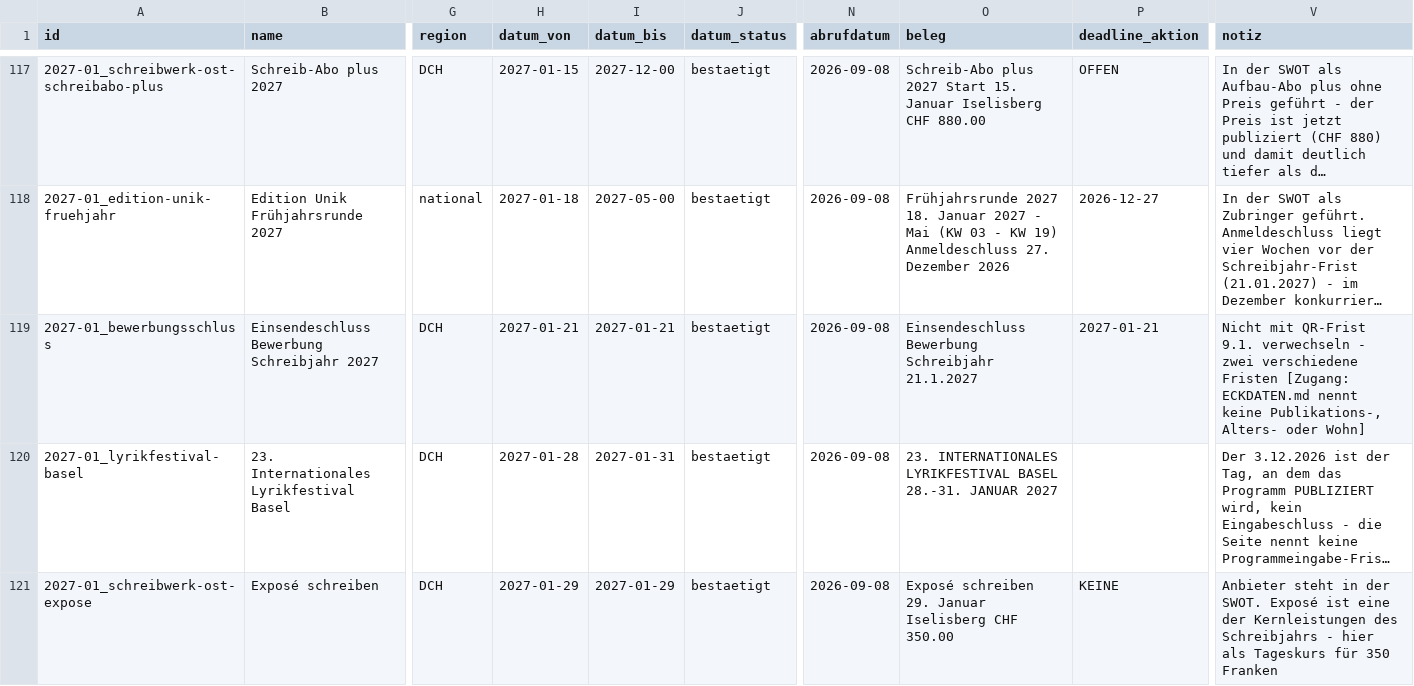
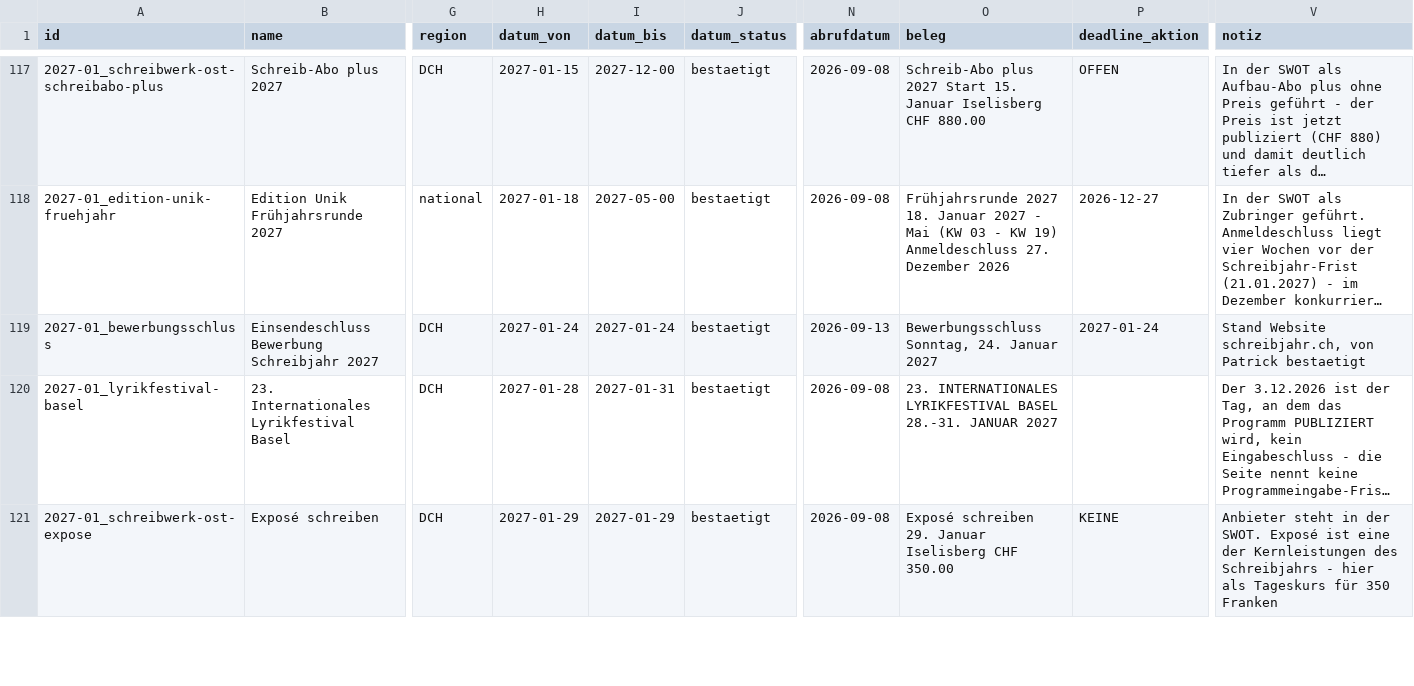
Before and after one commit to pcastellani-bot/literarisches-jahr, a CSV file: termine.csv, drawn as a sheet; only a part is shown, gaps mark what is left out; long unchanged cells end in …; the diff names each change by its address in the sheet, - before the commit and + after, or states it on an @@ line.

```diff
--- a/termine.csv
+++ b/termine.csv
-H119 (datum_von): 2027-01-21
+H119 (datum_von): 2027-01-24
-I119 (datum_bis): 2027-01-21
+I119 (datum_bis): 2027-01-24
-N119 (abrufdatum): 2026-09-08
+N119 (abrufdatum): 2026-09-13
-O119 (beleg): Einsendeschluss Bewerbung Schreibjahr 21.1.2027
+O119 (beleg): Bewerbungsschluss Sonntag, 24. Januar 2027
-P119 (deadline_aktion): 2027-01-21
+P119 (deadline_aktion): 2027-01-24
-V119 (notiz): Nicht mit QR-Frist 9.1. verwechseln - zwei verschiedene Fristen [Zugang: ECKDATEN.md nennt keine Publikations-, Alters- oder Wohn]
+V119 (notiz): Stand Website schreibjahr.ch, von Patrick bestaetigt
```
Also changed, not shown: 4 other files.
